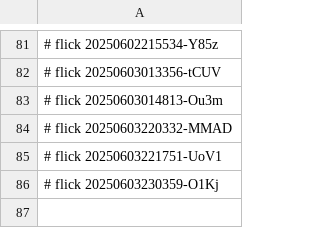
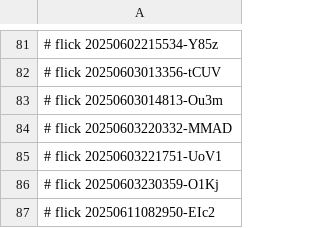
Before and after one commit to abikesa/ubuntu-dev, a CSV file: caffe/.csv, drawn as a sheet; only a part is shown, gaps mark what is left out; the diff names each change by its address in the sheet, - before the commit and + after, or states it on an @@ line.

Commit message:
caffe/.csv

```diff
--- a/caffe/.csv
+++ b/caffe/.csv
+row 87: # flick 20250611082950-EIc2
```
